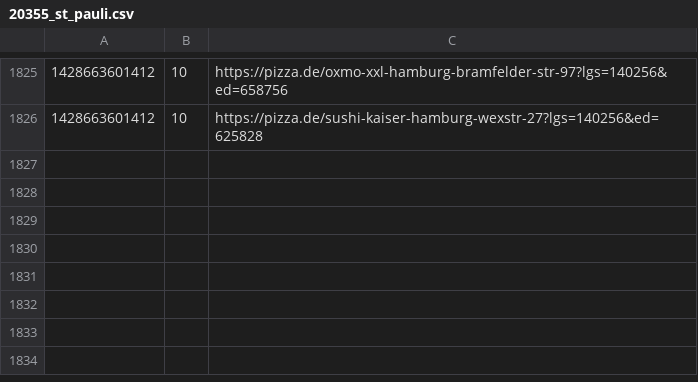
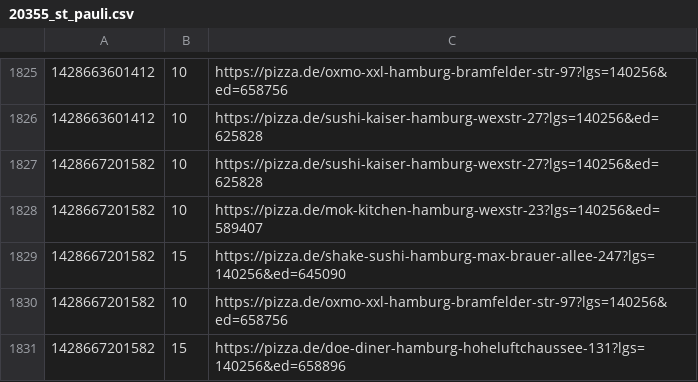
Before and after one commit to pizzadealer/data, a CSV file: 20355_st_pauli.csv, drawn as a sheet; only a part is shown, gaps mark what is left out; the diff names each change by its address in the sheet, - before the commit and + after, or states it on an @@ line.

```diff
--- a/20355_st_pauli.csv
+++ b/20355_st_pauli.csv
+row 1827: 1428667201582 | 10 | https://pizza.de/sushi-kaiser-hamburg-wexstr-27?lgs=140256&ed=625828
+row 1828: 1428667201582 | 10 | https://pizza.de/mok-kitchen-hamburg-wexstr-23?lgs=140256&ed=589407
+row 1829: 1428667201582 | 15 | https://pizza.de/shake-sushi-hamburg-max-brauer-allee-247?lgs=140256&ed=645090
+row 1830: 1428667201582 | 10 | https://pizza.de/oxmo-xxl-hamburg-bramfelder-str-97?lgs=140256&ed=658756
+row 1831: 1428667201582 | 15 | https://pizza.de/doe-diner-hamburg-hoheluftchaussee-131?lgs=140256&ed=658896
```
Also changed, not shown: 20539_rothenburgsort.csv.
